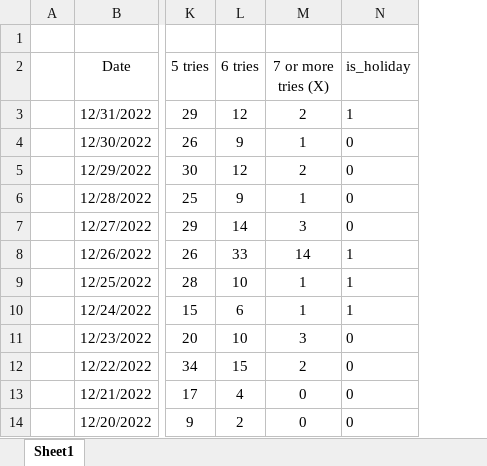
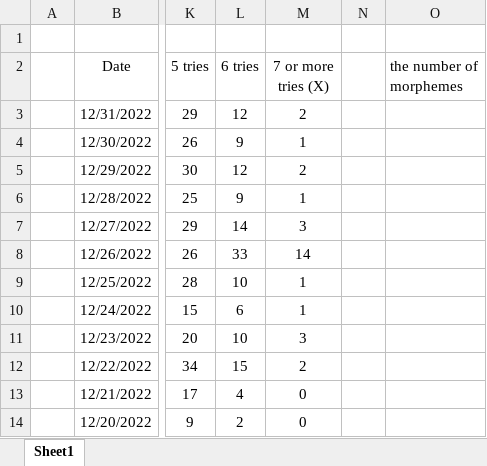
Before and after one commit to Qervas/mcm, an Excel workbook: add_holiday.xlsx, sheet Sheet1, drawn as a sheet; only a part is shown, gaps mark what is left out; values as stored, in another font and other column widths than the file's, no borders; removed rows and columns are numbered as before the commit, all else as after; the diff names each change by its address in the sheet, - before the commit and + after, or states it on an @@ line.

```diff
--- a/add_holiday.xlsx (sheet Sheet1)
+++ b/add_holiday.xlsx (sheet Sheet1)
-column N (is_holiday), rows 3-14: 1 | 0 | 0 | 0 | 0 | 1 | 1 | 1 | 0 | 0 | 0 | 0
+column N, empty
+column O (the number of morphemes), empty
```
Also changed, not shown: 3 other files.
